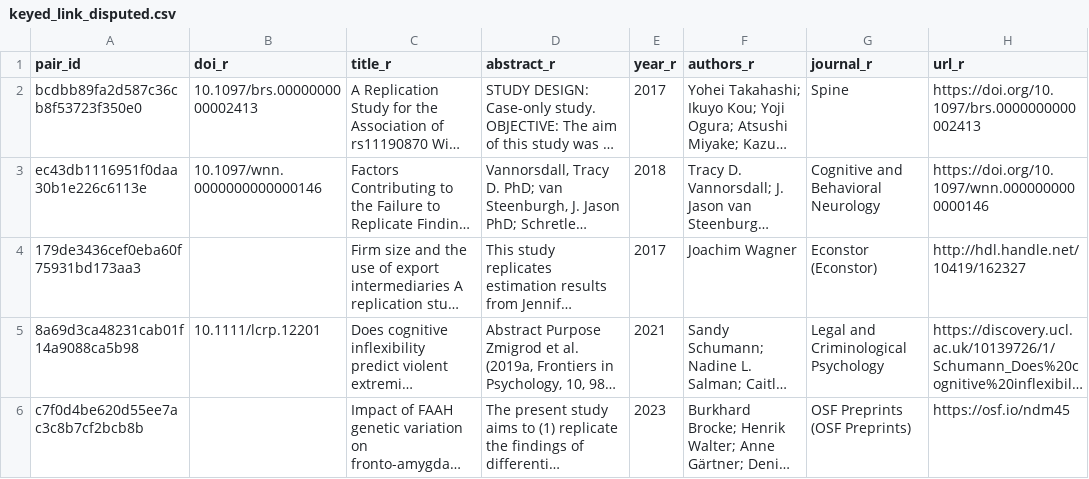
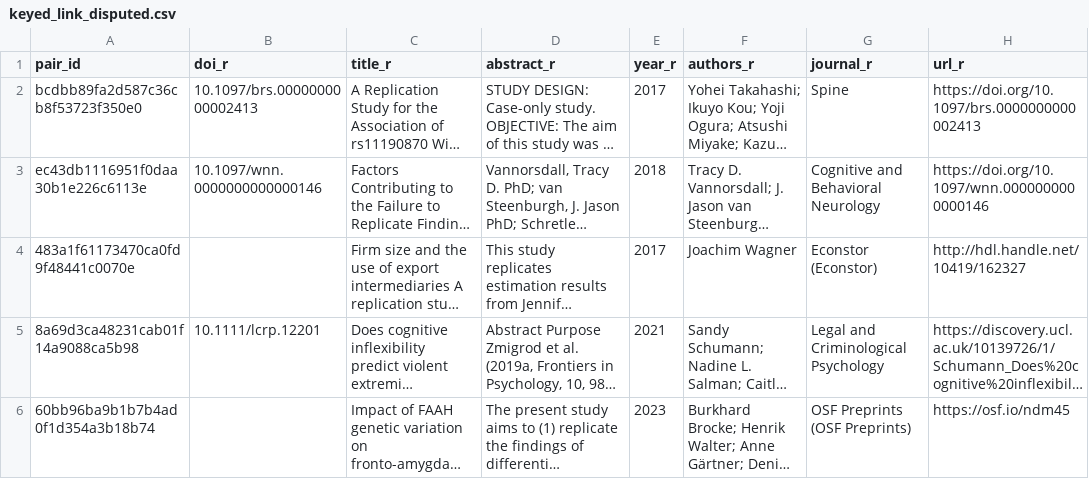
Before and after one commit to forrtproject/flora-extractor, a CSV file: data/extracted-test-set-aside/keyed_link_disputed.csv, drawn as a sheet; only a part is shown; long unchanged cells end in …; the diff covers the shown part only; the diff names each change by its address in the sheet, - before the commit and + after, or states it on an @@ line.

```diff
--- a/data/extracted-test-set-aside/keyed_link_disputed.csv
+++ b/data/extracted-test-set-aside/keyed_link_disputed.csv
-A4 (pair_id): 179de3436cef0eba60f75931bd173aa3
+A4 (pair_id): 483a1f61173470ca0fd9f48441c0070e
-A6 (pair_id): c7f0d4be620d55ee7ac3c8b7cf2bcb8b
+A6 (pair_id): 60bb96ba9b1b7b4ad0f1d354a3b18b74
```
Also changed, not shown: 1 added row and 2 edited cells elsewhere in this file, data/extracted-test-set-aside/not_a_replication.csv, data/extracted-test-set-aside/unidentified_original.csv, 5 other files.
